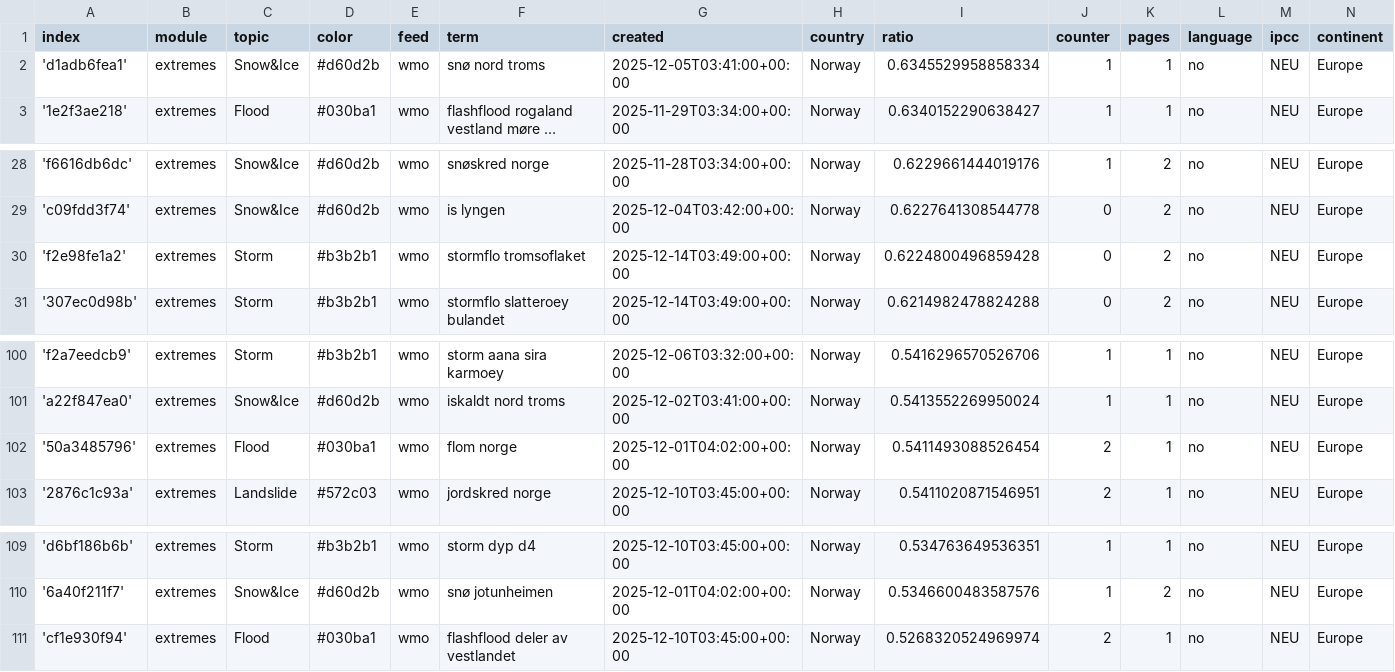
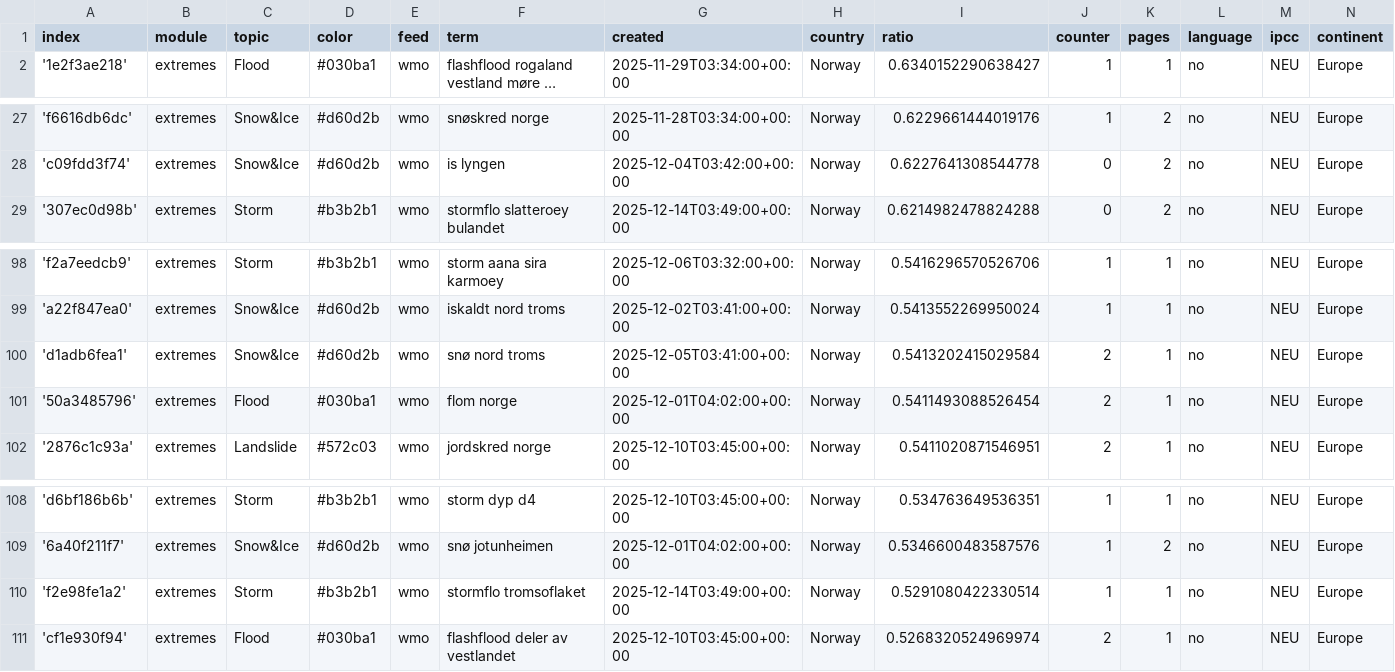
Before and after one commit to sonjanews/norwegianExtreme, a CSV file: terms.csv, drawn as a sheet; only a part is shown, gaps mark what is left out; long unchanged cells end in …; removed rows and columns are numbered as before the commit, all else as after; the diff names each change by its address in the sheet, - before the commit and + after, or states it on an @@ line.

Commit message:
Commit from GitHub Actions (harvest:0.0)

```diff
--- a/terms.csv
+++ b/terms.csv
-row 2: 'd1adb6fea1' | extremes | Snow&Ice | #d60d2b | wmo | snø nord troms | 2025-12-05T03:41:00+00:00 | Norway | 0.6345529958858334 | 1 | 1 | no | NEU | Europe
-row 30: 'f2e98fe1a2' | extremes | Storm | #b3b2b1 | wmo | stormflo tromsoflaket | 2025-12-14T03:49:00+00:00 | Norway | 0.6224800496859428 | 0 | 2 | no | NEU | Europe
+row 100: 'd1adb6fea1' | extremes | Snow&Ice | #d60d2b | wmo | snø nord troms | 2025-12-05T03:41:00+00:00 | Norway | 0.5413202415029584 | 2 | 1 | no | NEU | Europe
+row 110: 'f2e98fe1a2' | extremes | Storm | #b3b2b1 | wmo | stormflo tromsoflaket | 2025-12-14T03:49:00+00:00 | Norway | 0.5291080422330514 | 1 | 1 | no | NEU | Europe
```
